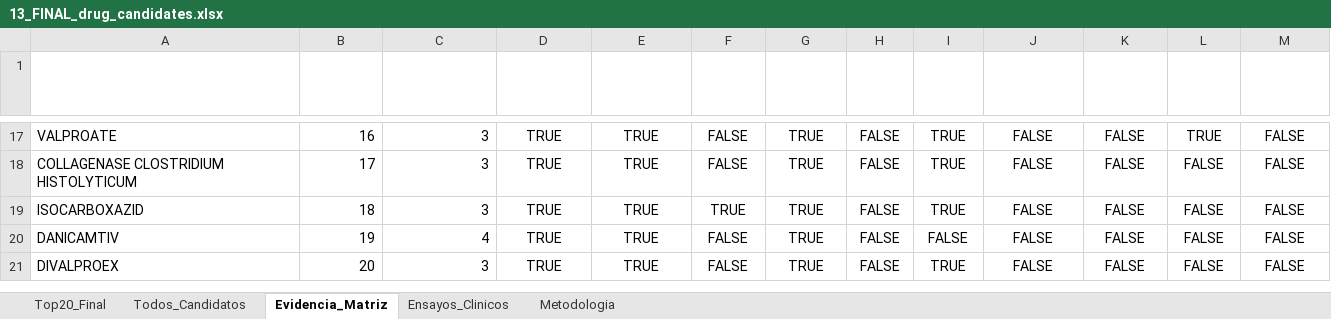
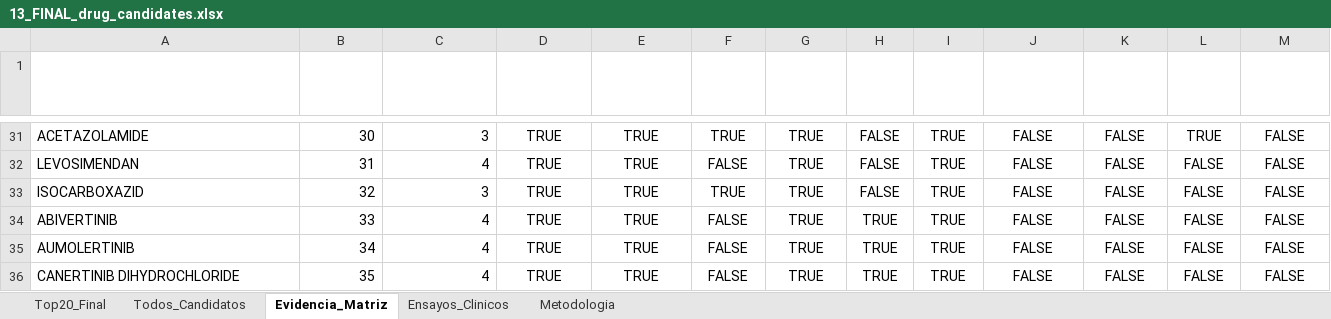
Before and after one commit to Nathjnoa/HNSCC_reporpousing, an Excel workbook: results/tables/13_FINAL_drug_candidates.xlsx, sheet Evidencia_Matriz, drawn as a sheet; only a part is shown, gaps mark what is left out; values as stored, in another font and other column widths than the file's, no borders; addresses are those after the commit; the diff covers the shown part only; the diff names each change by its address in the sheet, - before the commit and + after, or states it on an @@ line.

```diff
--- a/results/tables/13_FINAL_drug_candidates.xlsx (sheet Evidencia_Matriz)
+++ b/results/tables/13_FINAL_drug_candidates.xlsx (sheet Evidencia_Matriz)
-A31 (drug_name): VALPROATE
+A31 (drug_name): ACETAZOLAMIDE
-B31 (final_rank): 16
+B31 (final_rank): 30
-F31 (CMap reversor): FALSE
+F31 (CMap reversor): TRUE
-A32 (drug_name): COLLAGENASE CLOSTRIDIUM HISTOLYTICUM
+A32 (drug_name): LEVOSIMENDAN
-B32 (final_rank): 17
+B32 (final_rank): 31
-C32 (evidence_level): 3
+C32 (evidence_level): 4
-B33 (final_rank): 18
+B33 (final_rank): 32
-A34 (drug_name): DANICAMTIV
+A34 (drug_name): ABIVERTINIB
-B34 (final_rank): 19
+B34 (final_rank): 33
-H34:H35 (Hub PPI): FALSE
+H34:H35 (Hub PPI): TRUE
-I34 (Fase clínica ≥ 3): FALSE
+I34 (Fase clínica ≥ 3): TRUE
-A35 (drug_name): DIVALPROEX
+A35 (drug_name): AUMOLERTINIB
-B35 (final_rank): 20
+B35 (final_rank): 34
-C35 (evidence_level): 3
+C35 (evidence_level): 4
+row 36: CANERTINIB DIHYDROCHLORIDE | 35 | 4 | TRUE | TRUE | FALSE | TRUE | TRUE | TRUE | FALSE | FALSE | FALSE | FALSE
```
Also changed, not shown: 15 added rows, 1 removed row and 16 edited cells elsewhere in this sheet, sheet Todos_Candidatos, sheet Top20_Final, sheet Ensayos_Clinicos, 23 other files.
